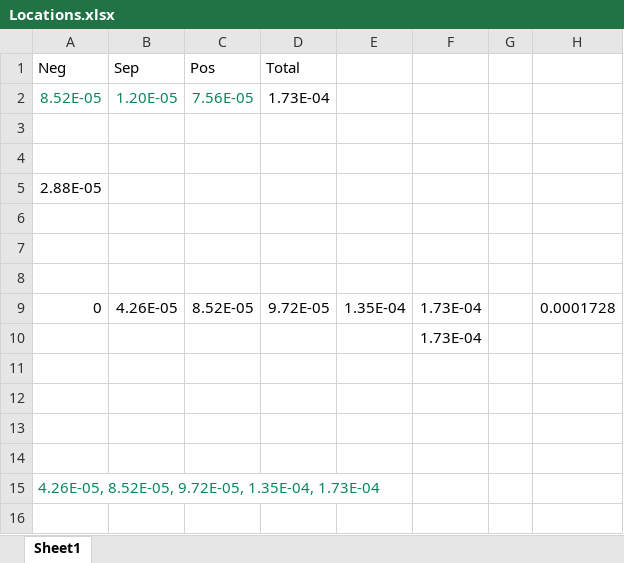
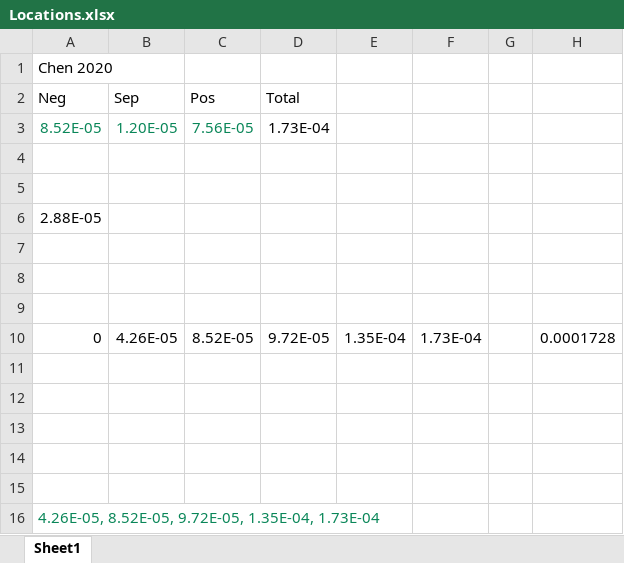
Before and after one commit to BradyPlanden/LiiBRA.jl, an Excel workbook: src/Data/Chen_2020/Locations.xlsx, sheet Sheet1, drawn as a sheet; values as stored, in another font and other column widths than the file's, no borders; addresses are those after the commit; the diff names each change by its address in the sheet, - before the commit and + after, or states it on an @@ line.

```diff
--- a/src/Data/Chen_2020/Locations.xlsx (sheet Sheet1)
+++ b/src/Data/Chen_2020/Locations.xlsx (sheet Sheet1)
+row 1: Chen 2020
-F11: 1.73E-04
+F11: (empty)
```
Also changed, not shown: formulas that keep their value, 6 other files.
